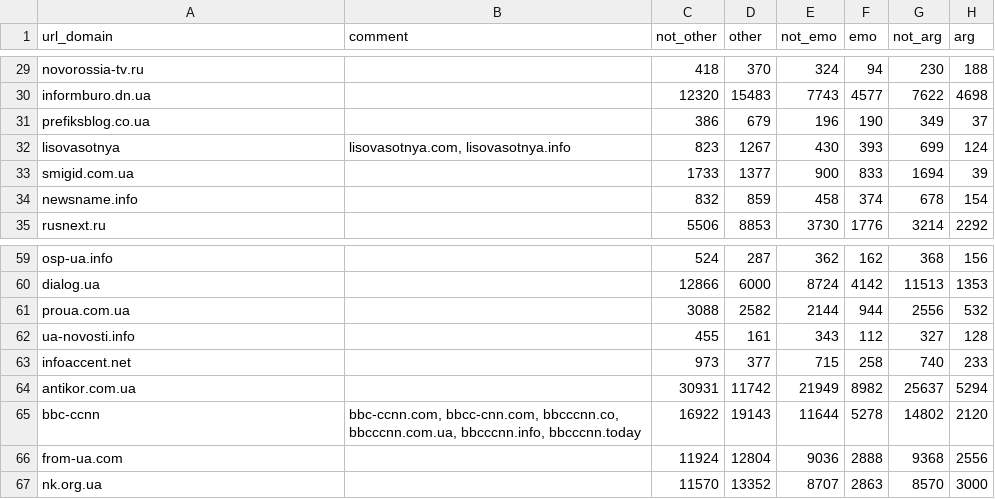
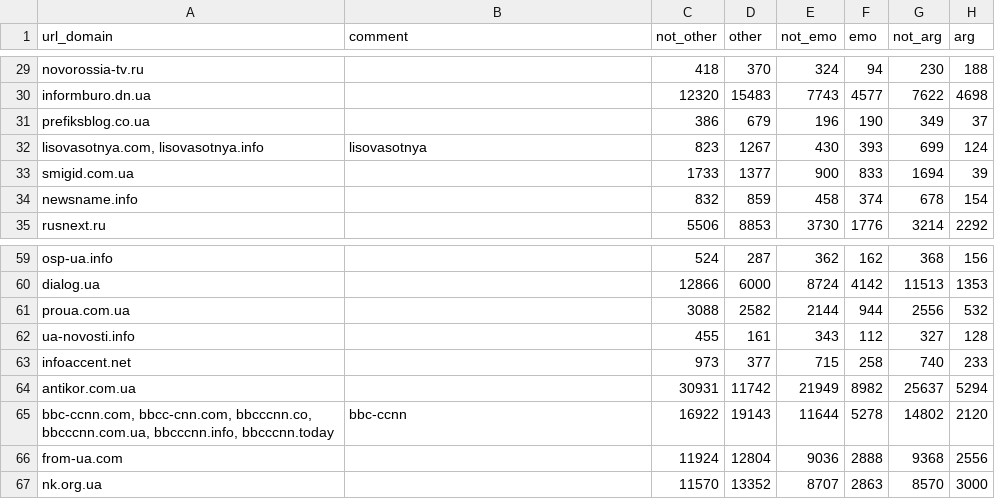
Before and after one commit to texty/manipulative_news, a CSV file: results201118.csv, drawn as a sheet; only a part is shown, gaps mark what is left out; the diff names each change by its address in the sheet, - before the commit and + after, or states it on an @@ line.

```diff
--- a/results201118.csv
+++ b/results201118.csv
-A32 (url_domain): lisovasotnya
+A32 (url_domain): lisovasotnya.com, lisovasotnya.info
-B32 (comment): lisovasotnya.com, lisovasotnya.info
+B32 (comment): lisovasotnya
-A65 (url_domain): bbc-ccnn
+A65 (url_domain): bbc-ccnn.com, bbcc-cnn.com, bbcccnn.co, bbcccnn.com.ua, bbcccnn.info, bbcccnn.today
-B65 (comment): bbc-ccnn.com, bbcc-cnn.com, bbcccnn.co, bbcccnn.com.ua, bbcccnn.info, bbcccnn.today
+B65 (comment): bbc-ccnn
```
Also changed, not shown: site_links_edges.csv, 8 other files.
